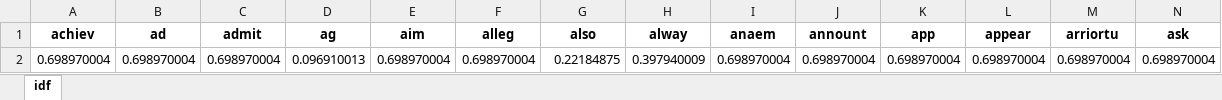
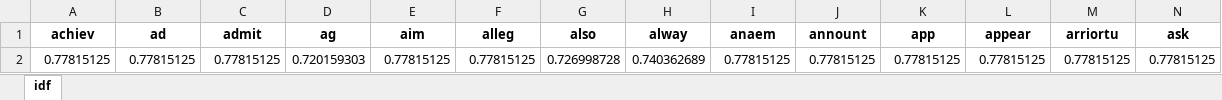
Before and after one commit to Bunyamin1972/Calculating-TF-IDF-with-Python, an Excel workbook: idf.xlsx, sheet idf, drawn as a sheet; only a part is shown; values as stored, in another font and other column widths than the file's, no borders; removed rows and columns are numbered as before the commit, all else as after; rows hold the shown columns only; the diff names each change by its address in the sheet, - before the commit and + after, or states it on an @@ line.

```diff
--- a/idf.xlsx (sheet idf)
+++ b/idf.xlsx (sheet idf)
-row 2: 0.698970004 | 0.698970004 | 0.698970004 | 0.096910013 | 0.698970004 | 0.698970004 | 0.22184875 | 0.397940009 | 0.698970004 | 0.698970004 | 0.698970004 | 0.698970004 | 0.698970004 | 0.698970004
+row 2: 0.77815125 | 0.77815125 | 0.77815125 | 0.720159303 | 0.77815125 | 0.77815125 | 0.726998728 | 0.740362689 | 0.77815125 | 0.77815125 | 0.77815125 | 0.77815125 | 0.77815125 | 0.77815125
```
Also changed, not shown: tf.xlsx, 1 other file.
